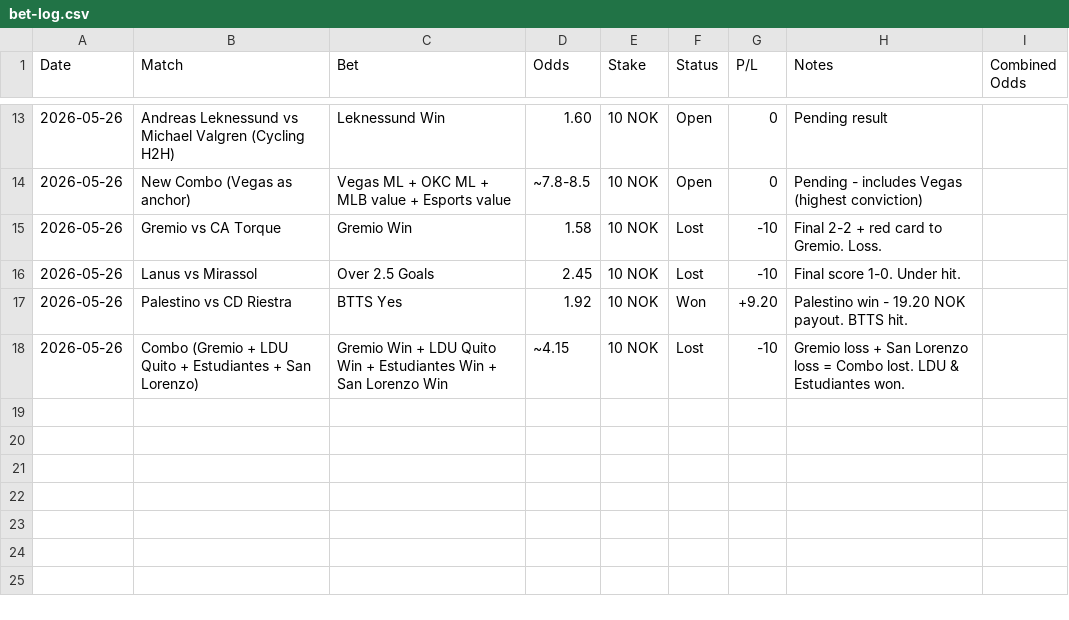
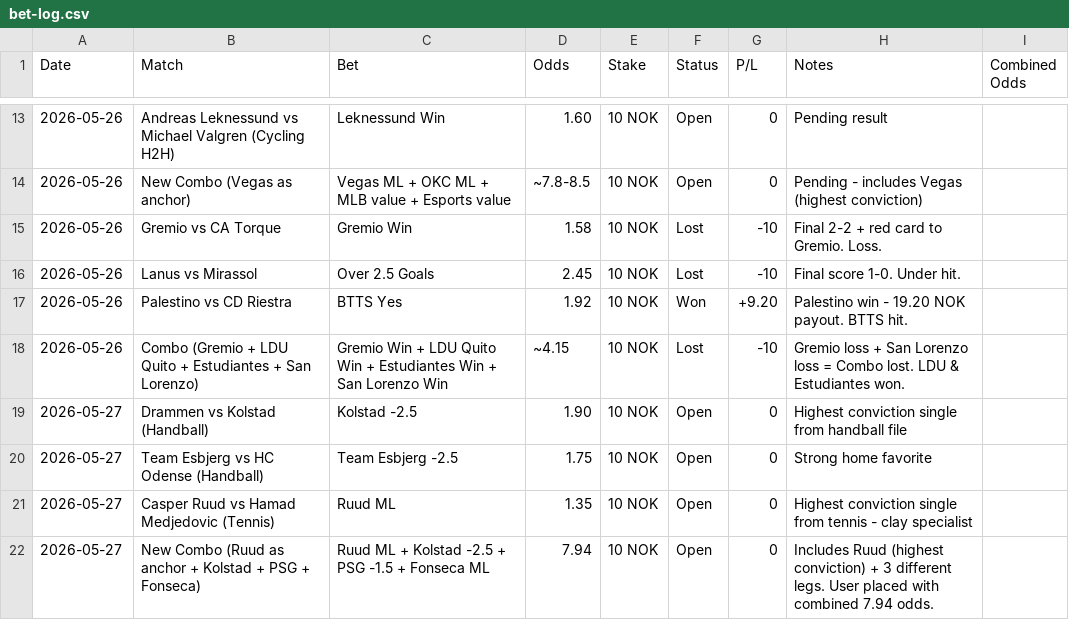
Before and after one commit to SimSalabimse/grok-norsktipping-V2, a CSV file: bet-log.csv, drawn as a sheet; only a part is shown, gaps mark what is left out; the diff names each change by its address in the sheet, - before the commit and + after, or states it on an @@ line.

Commit message:
Add new placements from 27/05: 3 handball/tennis singles + new combo with combined odds 7.94. Update bankroll to 309.30 NOK

```diff
--- a/bet-log.csv
+++ b/bet-log.csv
+row 19: 2026-05-27 | Drammen vs Kolstad (Handball) | Kolstad -2.5 | 1.90 | 10 NOK | Open | 0 | Highest conviction single from handball file
+row 20: 2026-05-27 | Team Esbjerg vs HC Odense (Handball) | Team Esbjerg -2.5 | 1.75 | 10 NOK | Open | 0 | Strong home favorite
+row 21: 2026-05-27 | Casper Ruud vs Hamad Medjedovic (Tennis) | Ruud ML | 1.35 | 10 NOK | Open | 0 | Highest conviction single from tennis - clay specialist
+row 22: 2026-05-27 | New Combo (Ruud as anchor + Kolstad + PSG + Fonseca) | Ruud ML + Kolstad -2.5 + PSG -1.5 + Fonseca ML | 7.94 | 10 NOK | Open | 0 | Includes Ruud (highest conviction) + 3 different legs. User placed with combined 7.94 odds.
```
Also changed, not shown: 1 other file.
